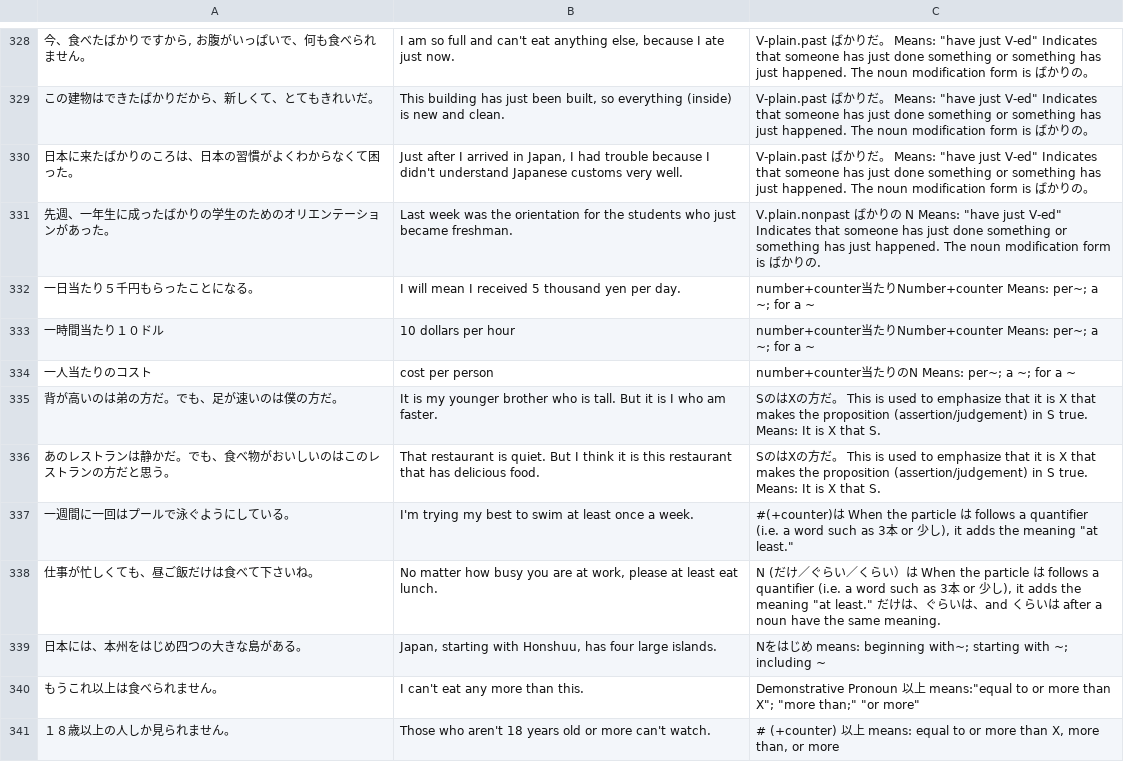
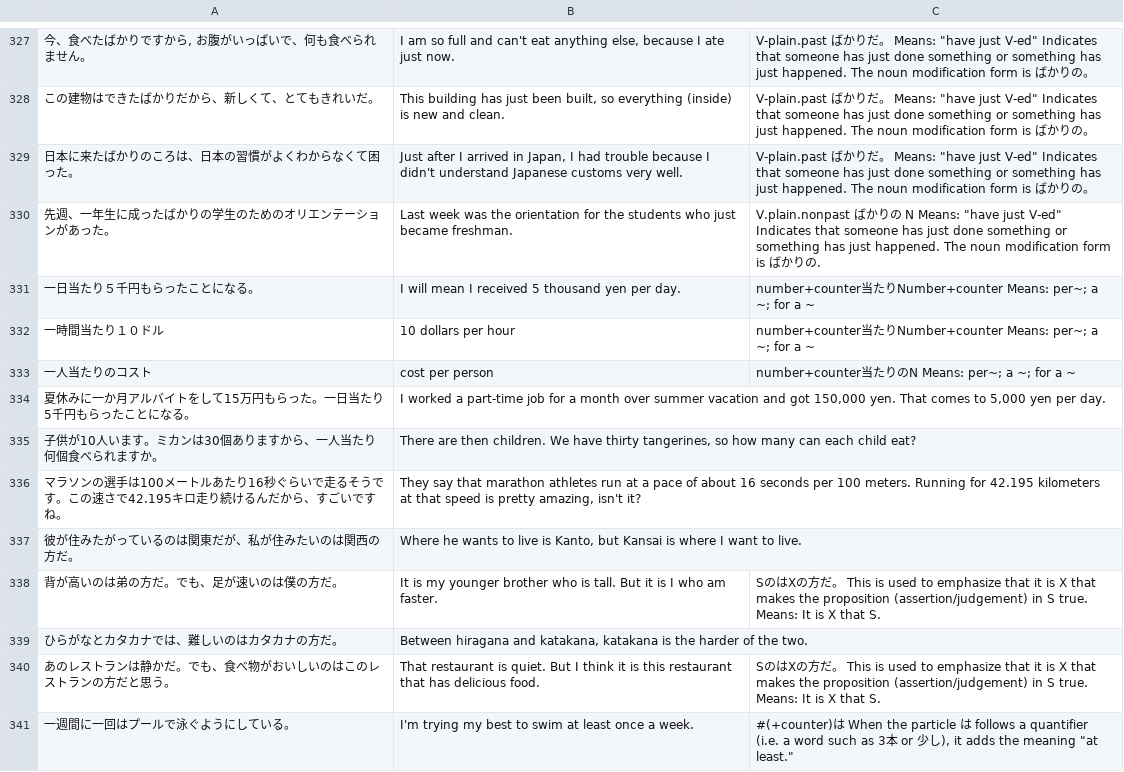
Before and after one commit to gittegit/tobira-grammar, a CSV file: Japanese Tobira grammar.csv, drawn as a sheet; only a part is shown, gaps mark what is left out; the shorter side is filled out with more unchanged rows; the diff covers the shown part only; the diff names each change by its address in the sheet, - before the commit and + after, or states it on an @@ line.

Commit message:
Fix sentences from Lesson 2

```diff
--- a/Japanese Tobira grammar.csv
+++ b/Japanese Tobira grammar.csv
+row 334: 夏休みに一か月アルバイトをして15万円もらった。一日当たり5千円もらったことになる。 | I worked a part-time job for a month over summer vacation and got 150,000 yen. That comes to 5,000 yen per day.
+row 335: 子供が10人います。ミカンは30個ありますから、一人当たり何個食べられますか。 | There are then children. We have thirty tangerines, so how many can each child eat?
+row 336: マラソンの選手は100メートルあたり16秒ぐらいで走るそうです。この速さで42.195キロ走り続けるんだから、すごいですね。 | They say that marathon athletes run at a pace of about 16 seconds per 100 meters. Running for 42.195 kilometers at that speed is pretty amazing, isn't it?
+row 337: 彼が住みたがっているのは関東だが、私が住みたいのは関西の方だ。 | Where he wants to live is Kanto, but Kansai is where I want to live.
+row 339: ひらがなとカタカナでは、難しいのはカタカナの方だ。 | Between hiragana and katakana, katakana is the harder of the two.
```
Also changed, not shown: 7 added rows, 1 removed row and 11 edited cells elsewhere in this file.
